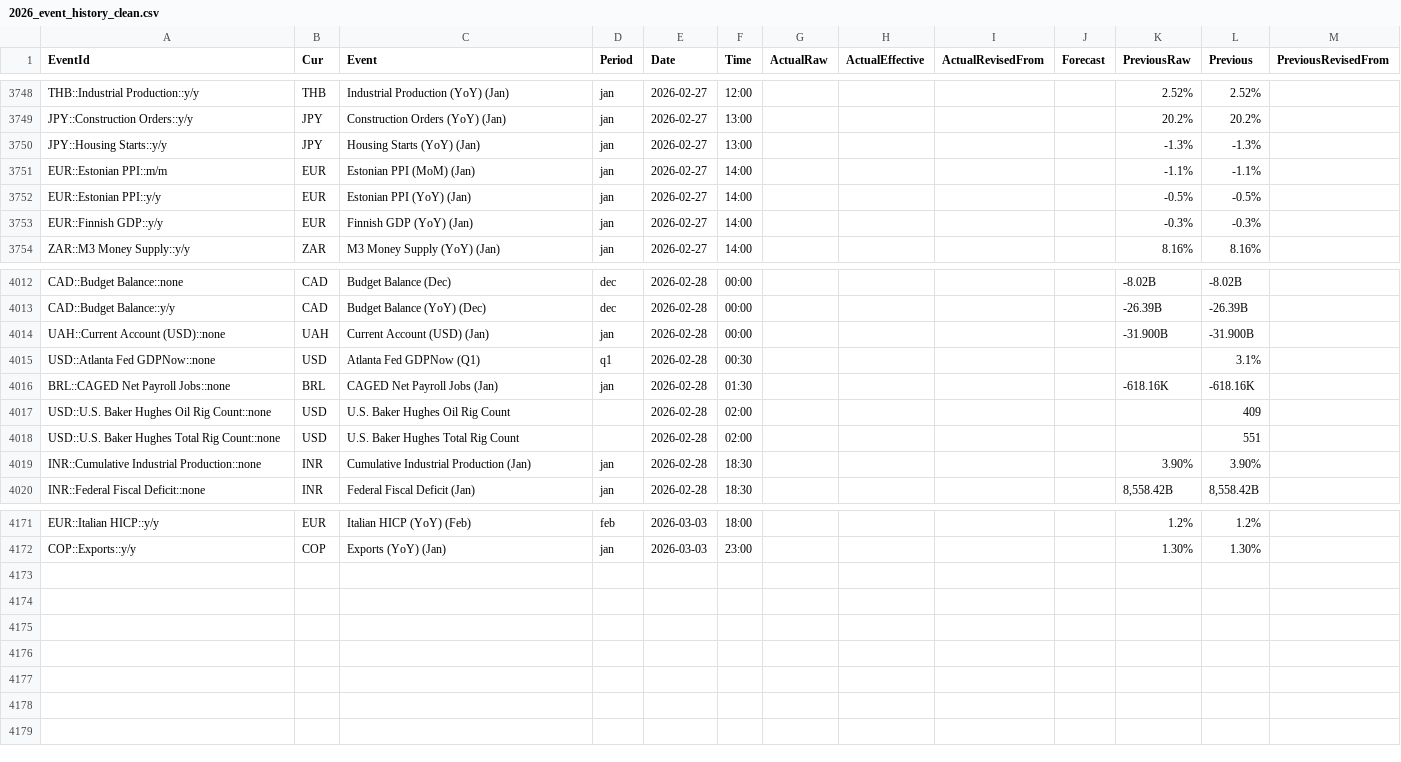
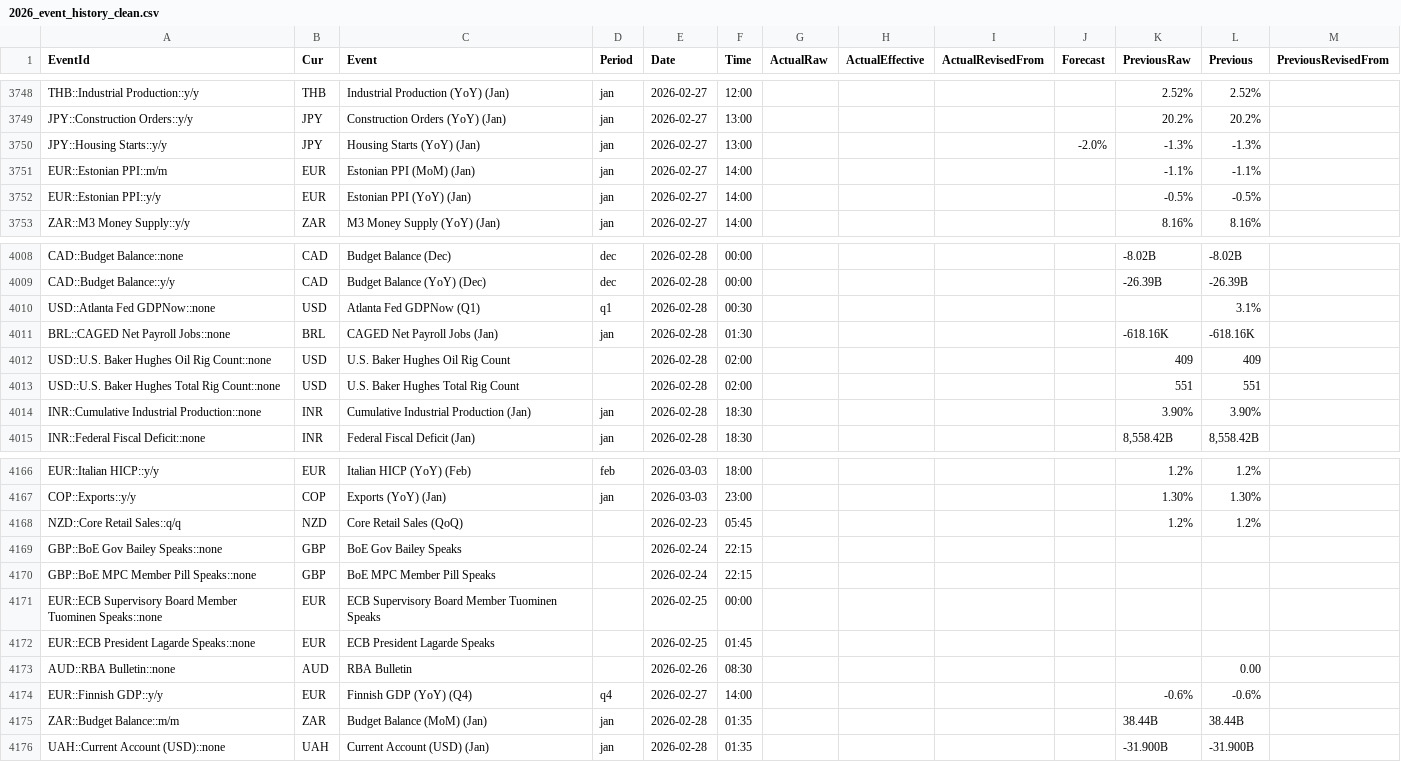
Before and after one commit to yiyousiow000814/XAUUSD-Calendar-Agent, a CSV file: data/event_history_index/2026_event_history_clean.csv, drawn as a sheet; only a part is shown, gaps mark what is left out; the diff covers the shown part only.

```diff
--- a/data/event_history_index/2026_event_history_clean.csv
+++ b/data/event_history_index/2026_event_history_clean.csv
@@ -3749,6 +3749,5 @@ THB::Industrial Production::y/y,THB,Industrial Production (YoY)  (Jan),jan,2026-
 JPY::Construction Orders::y/y,JPY,Construction Orders (YoY)  (Jan),jan,2026-02-27,13:00,,,,,20.2%,20.2%,
-JPY::Housing Starts::y/y,JPY,Housing Starts (YoY)  (Jan),jan,2026-02-27,13:00,,,,,-1.3%,-1.3%,
+JPY::Housing Starts::y/y,JPY,Housing Starts (YoY)  (Jan),jan,2026-02-27,13:00,,,,-2.0%,-1.3%,-1.3%,
 EUR::Estonian PPI::m/m,EUR,Estonian PPI (MoM)  (Jan),jan,2026-02-27,14:00,,,,,-1.1%,-1.1%,
 EUR::Estonian PPI::y/y,EUR,Estonian PPI (YoY)  (Jan),jan,2026-02-27,14:00,,,,,-0.5%,-0.5%,
-EUR::Finnish GDP::y/y,EUR,Finnish GDP (YoY)  (Jan),jan,2026-02-27,14:00,,,,,-0.3%,-0.3%,
 ZAR::M3 Money Supply::y/y,ZAR,M3 Money Supply (YoY)  (Jan),jan,2026-02-27,14:00,,,,,8.16%,8.16%,
@@ -4013,7 +4009,6 @@ CAD::Budget Balance::none,CAD,Budget Balance  (Dec),dec,2026-02-28,00:00,,,,,-8.
 CAD::Budget Balance::y/y,CAD,Budget Balance (YoY)  (Dec),dec,2026-02-28,00:00,,,,,-26.39B,-26.39B,
-UAH::Current Account (USD)::none,UAH,Current Account (USD)  (Jan),jan,2026-02-28,00:00,,,,,-31.900B,-31.900B,
 USD::Atlanta Fed GDPNow::none,USD,Atlanta Fed GDPNow  (Q1),q1,2026-02-28,00:30,,,,,,3.1%,
 BRL::CAGED Net Payroll Jobs::none,BRL,CAGED Net Payroll Jobs  (Jan),jan,2026-02-28,01:30,,,,,-618.16K,-618.16K,
-USD::U.S. Baker Hughes Oil Rig Count::none,USD,U.S. Baker Hughes Oil Rig Count,,2026-02-28,02:00,,,,,,409,
-USD::U.S. Baker Hughes Total Rig Count::none,USD,U.S. Baker Hughes Total Rig Count,,2026-02-28,02:00,,,,,,551,
+USD::U.S. Baker Hughes Oil Rig Count::none,USD,U.S. Baker Hughes Oil Rig Count,,2026-02-28,02:00,,,,,409,409,
+USD::U.S. Baker Hughes Total Rig Count::none,USD,U.S. Baker Hughes Total Rig Count,,2026-02-28,02:00,,,,,551,551,
 INR::Cumulative Industrial Production::none,INR,Cumulative Industrial Production  (Jan),jan,2026-02-28,18:30,,,,,3.90%,3.90%,
@@ -4172 +4167,10 @@ EUR::Italian HICP::y/y,EUR,Italian HICP (YoY)  (Feb),feb,2026-03-03,18:00,,,,,1.
 COP::Exports::y/y,COP,Exports (YoY)  (Jan),jan,2026-03-03,23:00,,,,,1.30%,1.30%,
+NZD::Core Retail Sales::q/q,NZD,Core Retail Sales (QoQ),,2026-02-23,05:45,,,,,1.2%,1.2%,
+GBP::BoE Gov Bailey Speaks::none,GBP,BoE Gov Bailey Speaks,,2026-02-24,22:15,,,,,,,
+GBP::BoE MPC Member Pill Speaks::none,GBP,BoE MPC Member Pill Speaks,,2026-02-24,22:15,,,,,,,
+EUR::ECB Supervisory Board Member Tuominen Speaks::none,EUR,ECB Supervisory Board Member Tuominen Speaks,,2026-02-25,00:00,,,,,,,
+EUR::ECB President Lagarde Speaks::none,EUR,ECB President Lagarde Speaks,,2026-02-25,01:45,,,,,,,
+AUD::RBA Bulletin::none,AUD,RBA Bulletin,,2026-02-26,08:30,,,,,,0.00,
+EUR::Finnish GDP::y/y,EUR,Finnish GDP (YoY)  (Q4),q4,2026-02-27,14:00,,,,,-0.6%,-0.6%,
+ZAR::Budget Balance::m/m,ZAR,Budget Balance (MoM)  (Jan),jan,2026-02-28,01:35,,,,,38.44B,38.44B,
+UAH::Current Account (USD)::none,UAH,Current Account (USD)  (Jan),jan,2026-02-28,01:35,,,,,-31.900B,-31.900B,
```
Also changed, not shown: 3 removed rows and 45 edited cells elsewhere in this file, data/event_history_index/2026_event_history_index.csv, data/event_history_index/2026_event_history_issues.csv, 7 other files.
